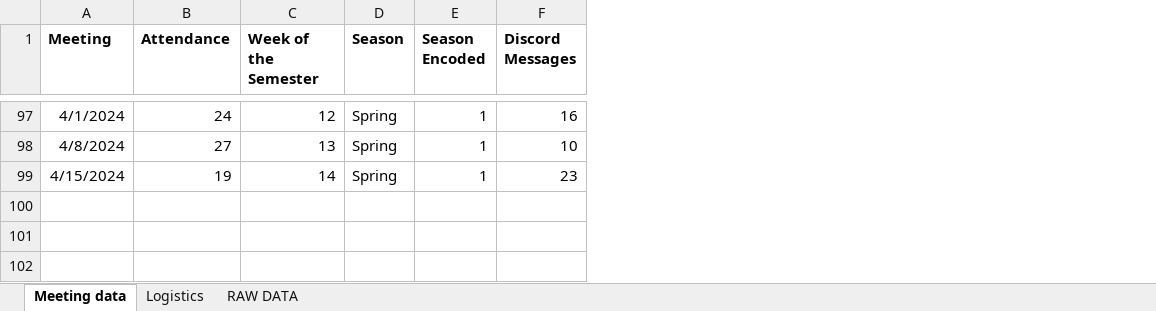
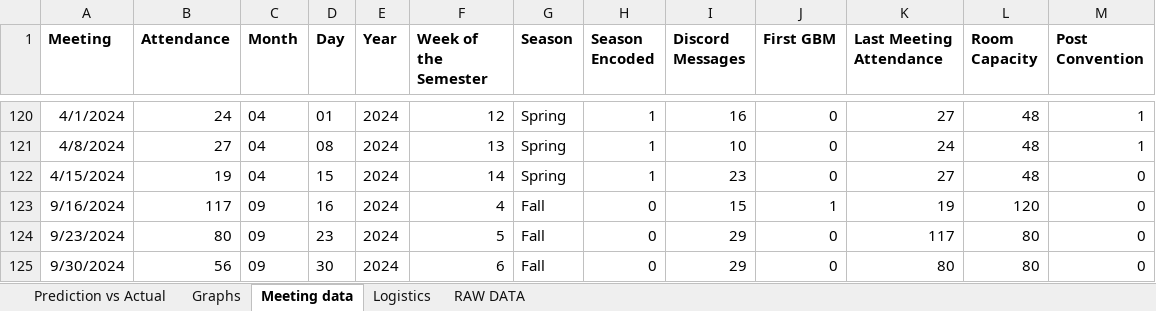
Before and after one commit to brianhuynguyen/shpe_attendance, an Excel workbook: GBM Attendance.xlsx, sheet Meeting data, drawn as a sheet; only a part is shown, gaps mark what is left out; values as stored, in another font and other column widths than the file's, no borders; charts and pictures not drawn; the diff covers the shown part only; the diff names each change by its address in the sheet, - before the commit and + after, or states it on an @@ line.

```diff
--- a/GBM Attendance.xlsx (sheet Meeting data)
+++ b/GBM Attendance.xlsx (sheet Meeting data)
+sheet tab: Prediction vs Actual
+sheet tab: Graphs
+column C (Month), rows 120-122: all 04
+column D (Day), rows 120-122: 01 | 08 | 15
+column E (Year), rows 120-122: all 2024
+column J (First GBM), rows 120-122: all 0
+column K (Last Meeting Attendance), rows 120-122: 27 | 24 | 27
+column L (Room Capacity), rows 120-122: all 48
+column M (Post Convention), rows 120-122: 1 | 1 | 0
+row 123: 9/16/2024 | 117 | 09 | 16 | 2024 | 4 | Fall | 0 | 15 | 1 | 19 | 120 | 0
+row 124: 9/23/2024 | 80 | 09 | 23 | 2024 | 5 | Fall | 0 | 29 | 0 | 117 | 80 | 0
+row 125: 9/30/2024 | 56 | 09 | 30 | 2024 | 6 | Fall | 0 | 29 | 0 | 80 | 80 | 0
```
Also changed, not shown: 23 added rows and 1 edited cell elsewhere in this sheet, sheet RAW DATA, sheet Logistics, formulas that keep their value, charts or pictures, 3 other files.
